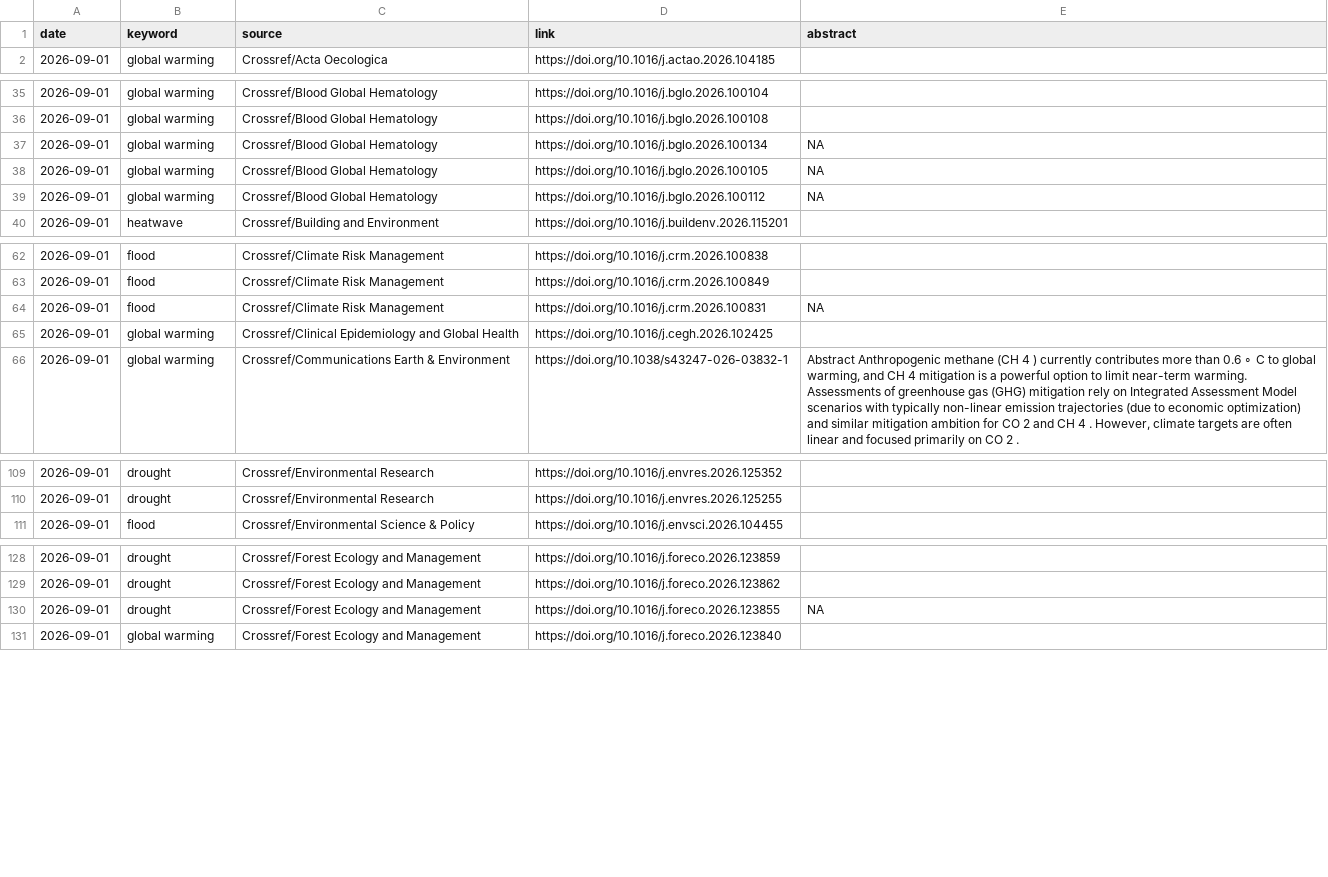
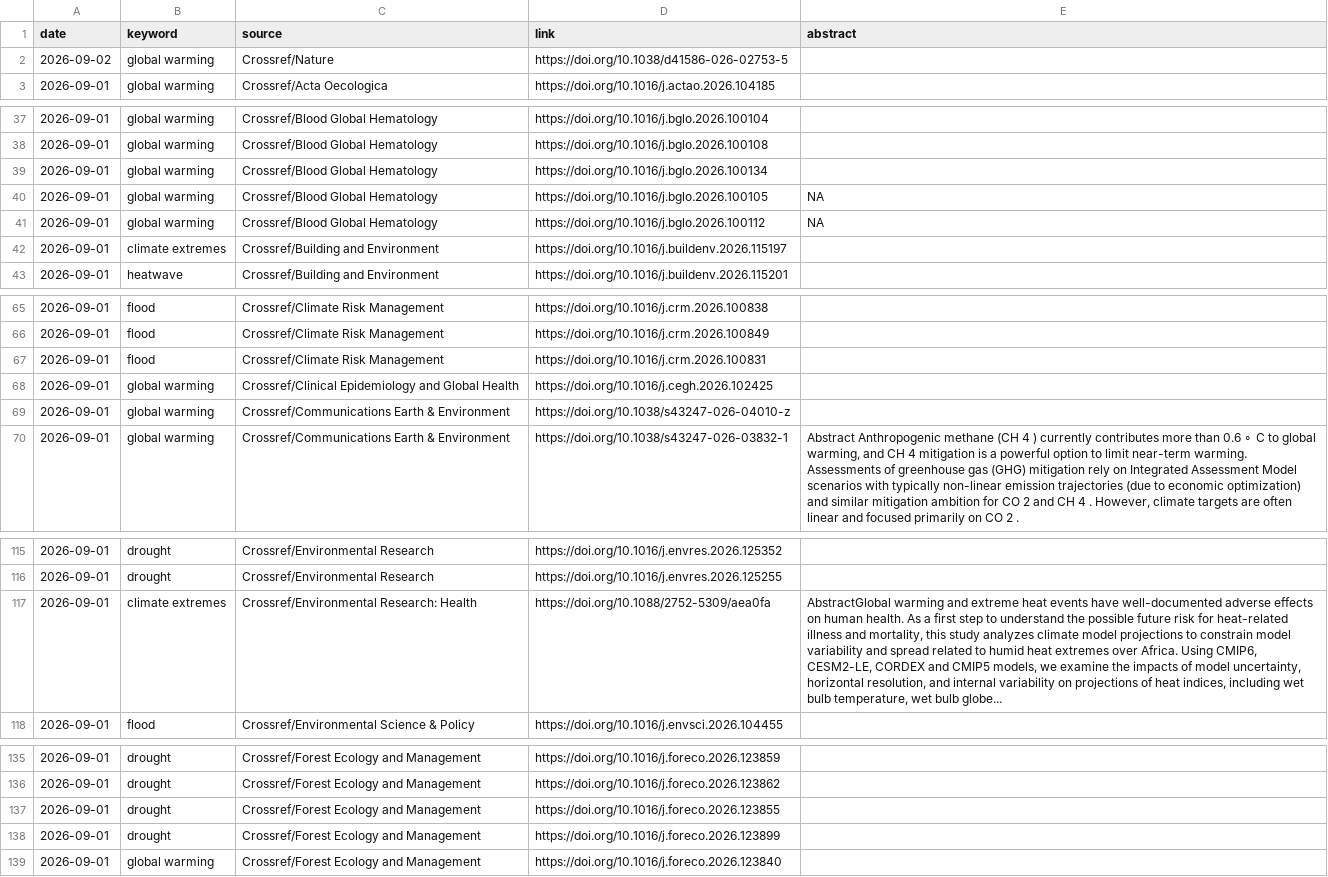
Before and after one commit to RadimTol/Source, a CSV file: source-crossref.csv, drawn as a sheet; only a part is shown, gaps mark what is left out; addresses are those after the commit; the diff covers the shown part only; the diff names each change by its address in the sheet, - before the commit and + after, or states it on an @@ line.

```diff
--- a/source-crossref.csv
+++ b/source-crossref.csv
+row 2: 2026-09-02 | global warming | Crossref/Nature | https://doi.org/10.1038/d41586-026-02753-5
-E39 (abstract): NA
+E39 (abstract): (empty)
+row 42: 2026-09-01 | climate extremes | Crossref/Building and Environment | https://doi.org/10.1016/j.buildenv.2026.115197
-E67 (abstract): NA
+E67 (abstract): (empty)
+row 69: 2026-09-01 | global warming | Crossref/Communications Earth & Environment | https://doi.org/10.1038/s43247-026-04010-z
+row 117: 2026-09-01 | climate extremes | Crossref/Environmental Research: Health | https://doi.org/10.1088/2752-5309/aea0fa | AbstractGlobal warming and extreme heat events have well-documented adverse effects on human health. As a first step to understand the possible future risk for heat-related illness and mortality, this study analyzes climate model projections to constrain model variability and spread related to humid heat extremes over Africa. Using CMIP6, CESM2-LE, CORDEX and CMIP5 models, we examine the impacts of model uncertainty, horizontal resolution, and internal variability on projections of heat indices, including wet bulb temperature, wet bulb globe...
-E137 (abstract): NA
+E137 (abstract): (empty)
+row 138: 2026-09-01 | drought | Crossref/Forest Ecology and Management | https://doi.org/10.1016/j.foreco.2026.123899
```
Also changed, not shown: 10 added rows, 1 removed row, 4 moved rows and 32 edited cells elsewhere in this file, source.csv, 1 other file.
